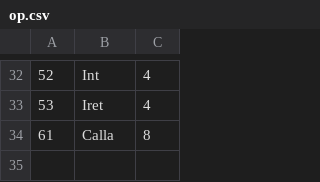
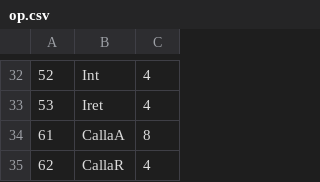
Before and after one commit to thoriumlang/thm, a CSV file: src/common/op.csv, drawn as a sheet; only a part is shown, gaps mark what is left out.

```diff
--- a/src/common/op.csv
+++ b/src/common/op.csv
@@ -33,2 +33,3 @@
 53,Iret,4
-61,Calla,8
+61,CallaA,8
+62,CallaR,4
```
Also changed, not shown: 2 other files.
